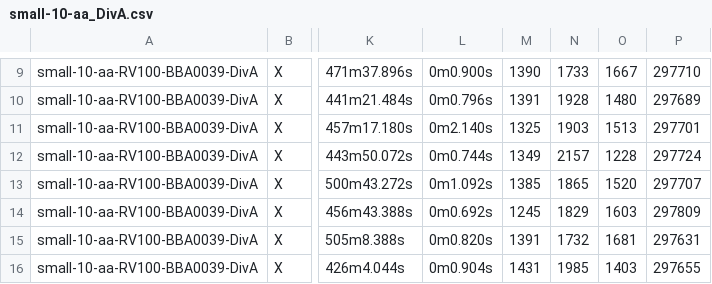
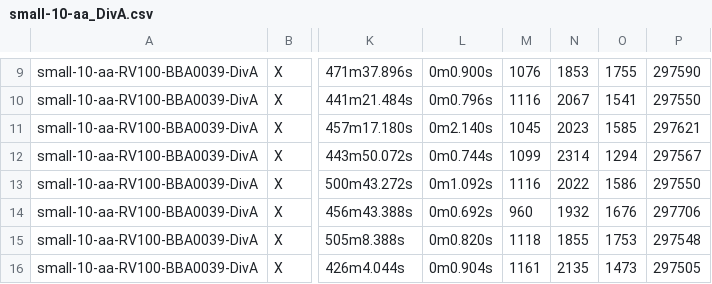
Before and after one commit to yimingnzhao/AlignmentErrorRemoval-Results, a CSV file: Script_Results/small-10-aa_DivA/small-10-aa_DivA.csv, drawn as a sheet; only a part is shown, gaps mark what is left out; the diff covers the shown part only; the diff names each change by its address in the sheet, - before the commit and + after, or states it on an @@ line.

```diff
--- a/Script_Results/small-10-aa_DivA/small-10-aa_DivA.csv
+++ b/Script_Results/small-10-aa_DivA/small-10-aa_DivA.csv
-M9: 1390
+M9: 1076
-N9: 1733
+N9: 1853
-O9: 1667
+O9: 1755
-P9: 297710
+P9: 297590
-M10: 1391
+M10: 1116
-N10: 1928
+N10: 2067
-O10: 1480
+O10: 1541
-P10: 297689
+P10: 297550
-M11: 1325
+M11: 1045
-N11: 1903
+N11: 2023
-O11: 1513
+O11: 1585
-P11: 297701
+P11: 297621
-M12: 1349
+M12: 1099
-N12: 2157
+N12: 2314
-O12: 1228
+O12: 1294
-P12: 297724
+P12: 297567
-M13: 1385
+M13: 1116
-N13: 1865
+N13: 2022
-O13: 1520
+O13: 1586
-P13: 297707
+P13: 297550
-M14: 1245
+M14: 960
-N14: 1829
+N14: 1932
-O14: 1603
+O14: 1676
-P14: 297809
+P14: 297706
-M15: 1391
+M15: 1118
-N15: 1732
+N15: 1855
-O15: 1681
+O15: 1753
-P15: 297631
+P15: 297548
-M16: 1431
+M16: 1161
-N16: 1985
+N16: 2135
-O16: 1403
+O16: 1473
-P16: 297655
+P16: 297505
```
Also changed, not shown: 48 edited cells elsewhere in this file, CSV_Files/res_other_methods.csv, 3 other files.
